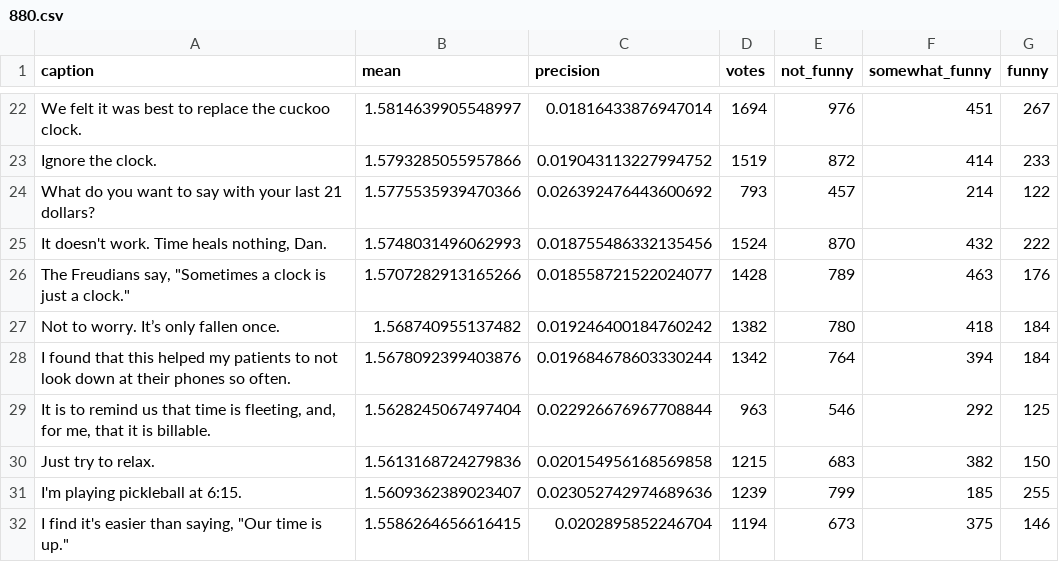
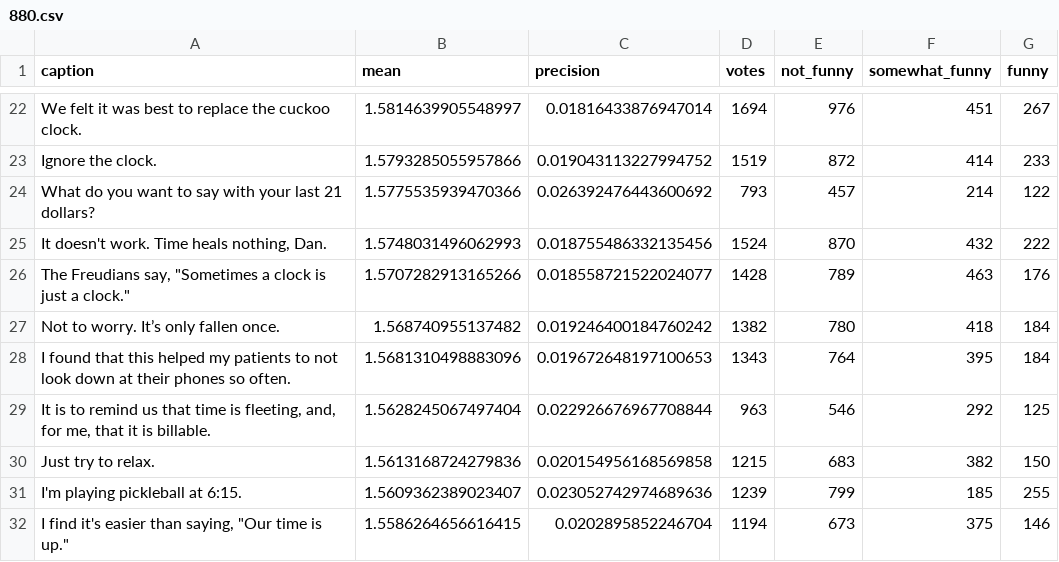
Before and after one commit to nextml/caption-contest-data, a CSV file: summaries/880.csv, drawn as a sheet; only a part is shown, gaps mark what is left out.

```diff
--- a/summaries/880.csv
+++ b/summaries/880.csv
@@ -27,3 +27,3 @@ What do you want to say with your last 21 dollars?,1.5775535939470366,0.02639247
 Not to worry. It’s only fallen once.,1.568740955137482,0.019246400184760242,1382,780,418,184
-I found that this  helped my patients to not look down at their phones so often.,1.5678092399403876,0.019684678603330244,1342,764,394,184
+I found that this  helped my patients to not look down at their phones so often.,1.5681310498883096,0.019672648197100653,1343,764,395,184
 "It is to remind us that time is fleeting, and, for me, that it is billable.",1.5628245067497404,0.022926676967708844,963,546,292,125
```
Also changed, not shown: 5 other files.
